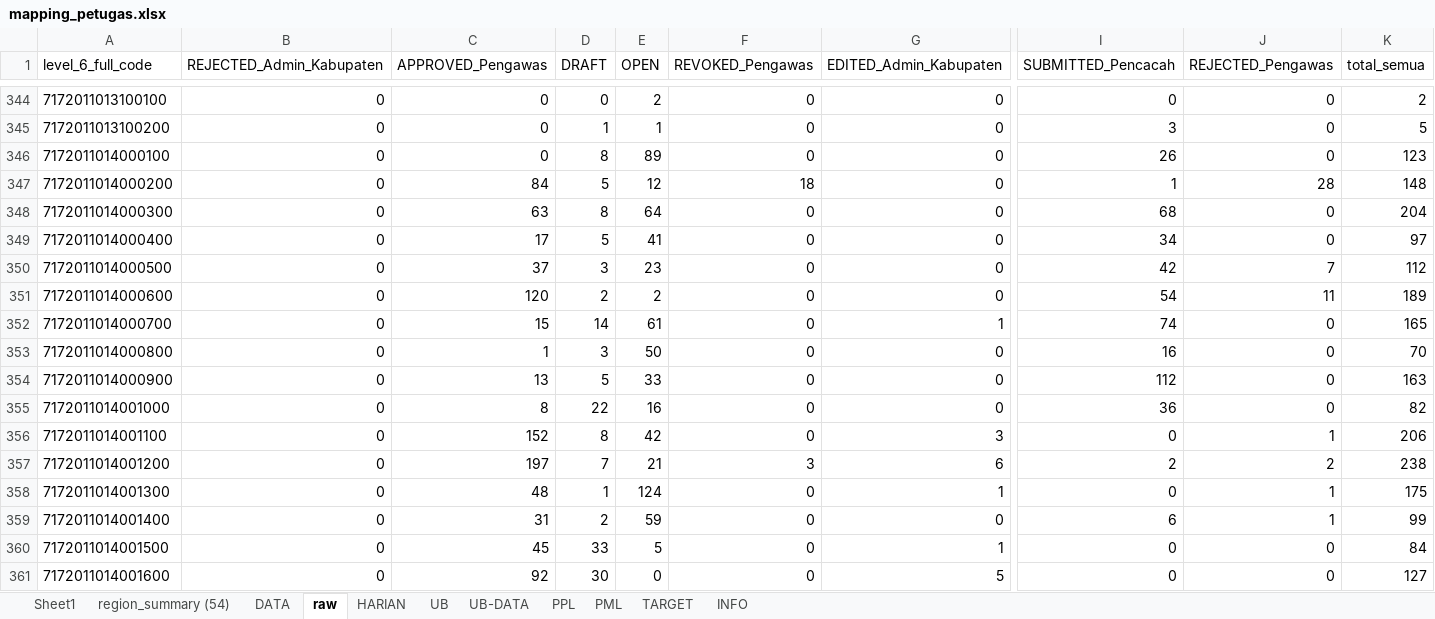
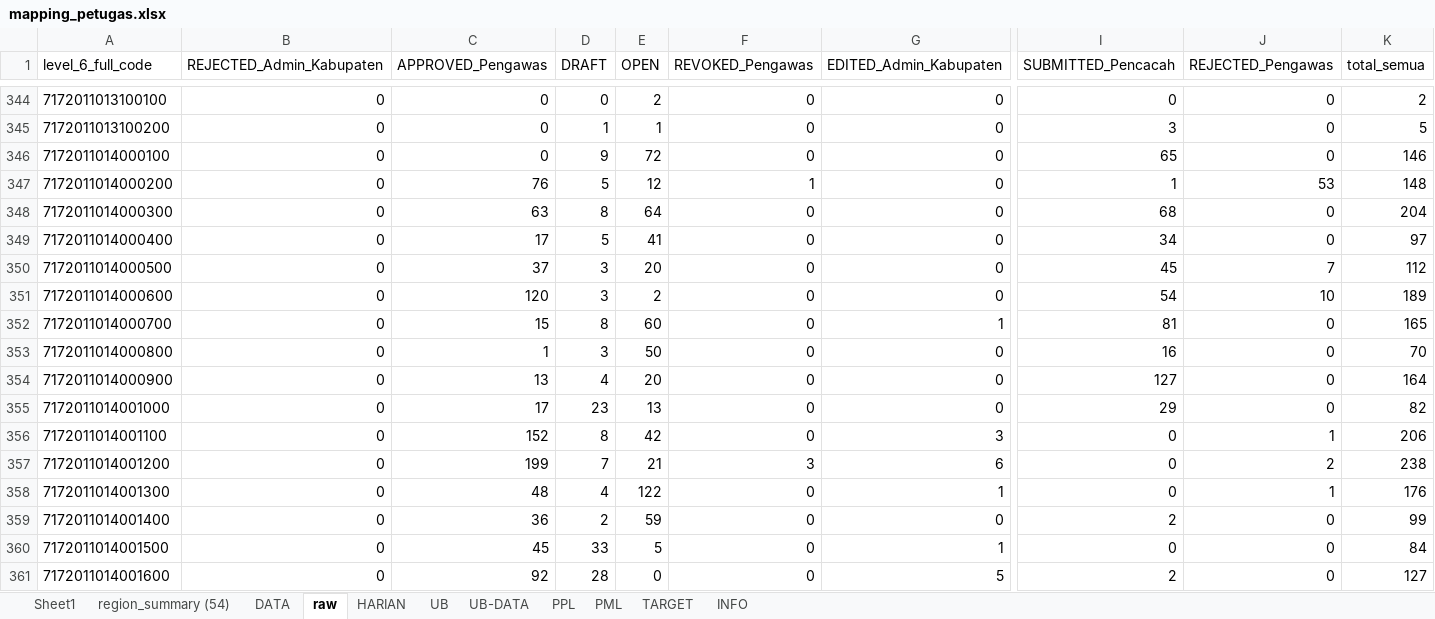
Before and after one commit to gaberielmanalu931/dashboard-petugas, an Excel workbook: mapping_petugas.xlsx, sheet raw, drawn as a sheet; only a part is shown, gaps mark what is left out; values as stored, in another font and other column widths than the file's, no borders; the diff covers the shown part only; the diff names each change by its address in the sheet, - before the commit and + after, or states it on an @@ line.

```diff
--- a/mapping_petugas.xlsx (sheet raw)
+++ b/mapping_petugas.xlsx (sheet raw)
-D346 (DRAFT): 8
+D346 (DRAFT): 9
-E346 (OPEN): 89
+E346 (OPEN): 72
-I346 (SUBMITTED_Pencacah): 26
+I346 (SUBMITTED_Pencacah): 65
-K346 (total_semua): 123
+K346 (total_semua): 146
-C347 (APPROVED_Pengawas): 84
+C347 (APPROVED_Pengawas): 76
-F347 (REVOKED_Pengawas): 18
+F347 (REVOKED_Pengawas): 1
-J347 (REJECTED_Pengawas): 28
+J347 (REJECTED_Pengawas): 53
-E350 (OPEN): 23
+E350 (OPEN): 20
-I350 (SUBMITTED_Pencacah): 42
+I350 (SUBMITTED_Pencacah): 45
-D351 (DRAFT): 2
+D351 (DRAFT): 3
-J351 (REJECTED_Pengawas): 11
+J351 (REJECTED_Pengawas): 10
-D352 (DRAFT): 14
+D352 (DRAFT): 8
-E352 (OPEN): 61
+E352 (OPEN): 60
-I352 (SUBMITTED_Pencacah): 74
+I352 (SUBMITTED_Pencacah): 81
-D354 (DRAFT): 5
+D354 (DRAFT): 4
-E354 (OPEN): 33
+E354 (OPEN): 20
-I354 (SUBMITTED_Pencacah): 112
+I354 (SUBMITTED_Pencacah): 127
-K354 (total_semua): 163
+K354 (total_semua): 164
-C355 (APPROVED_Pengawas): 8
+C355 (APPROVED_Pengawas): 17
-D355 (DRAFT): 22
+D355 (DRAFT): 23
-E355 (OPEN): 16
+E355 (OPEN): 13
-I355 (SUBMITTED_Pencacah): 36
+I355 (SUBMITTED_Pencacah): 29
-C357 (APPROVED_Pengawas): 197
+C357 (APPROVED_Pengawas): 199
-I357 (SUBMITTED_Pencacah): 2
+I357 (SUBMITTED_Pencacah): 0
-D358 (DRAFT): 1
+D358 (DRAFT): 4
-E358 (OPEN): 124
+E358 (OPEN): 122
-K358 (total_semua): 175
+K358 (total_semua): 176
-C359 (APPROVED_Pengawas): 31
+C359 (APPROVED_Pengawas): 36
-I359 (SUBMITTED_Pencacah): 6
+I359 (SUBMITTED_Pencacah): 2
-J359 (REJECTED_Pengawas): 1
+J359 (REJECTED_Pengawas): 0
-D361 (DRAFT): 30
+D361 (DRAFT): 28
-I361 (SUBMITTED_Pencacah): 0
+I361 (SUBMITTED_Pencacah): 2
```
Also changed, not shown: 963 edited cells elsewhere in this sheet, sheet DATA, sheet PPL, sheet HARIAN, sheet PML, sheet INFO.
